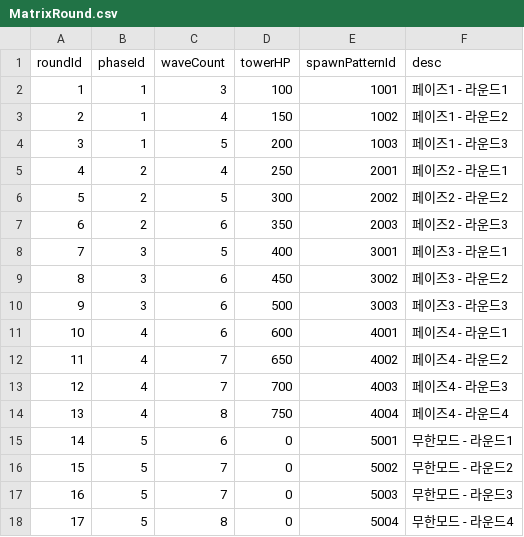
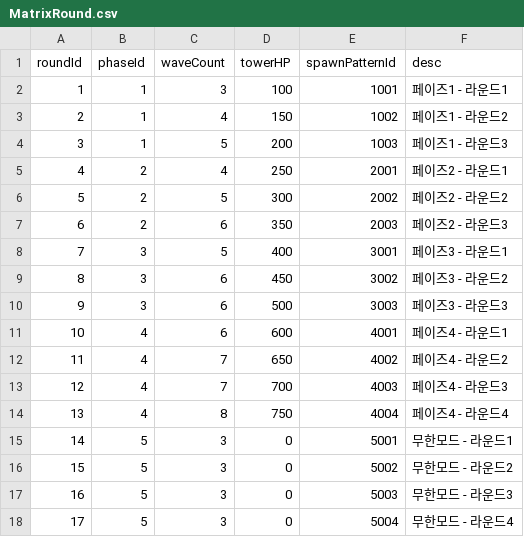
Before and after one commit to browniesss/MapleWorlds, a CSV file: RootDesk/MyDesk/Matrix/DataSets/MatrixRound.csv, drawn as a sheet.

```diff
--- a/RootDesk/MyDesk/Matrix/DataSets/MatrixRound.csv
+++ b/RootDesk/MyDesk/Matrix/DataSets/MatrixRound.csv
@@ -14,5 +14,5 @@
 13,4,8,750,4004,페이즈4 - 라운드4
-14,5,6,0,5001,무한모드 - 라운드1
-15,5,7,0,5002,무한모드 - 라운드2
-16,5,7,0,5003,무한모드 - 라운드3
-17,5,8,0,5004,무한모드 - 라운드4
+14,5,3,0,5001,무한모드 - 라운드1
+15,5,3,0,5002,무한모드 - 라운드2
+16,5,3,0,5003,무한모드 - 라운드3
+17,5,3,0,5004,무한모드 - 라운드4
```
Also changed, not shown: RootDesk/MyDesk/Matrix/DataSets/MatrixAugment.csv, RootDesk/MyDesk/Matrix/DataSets/MatrixCoinConfig.csv.
